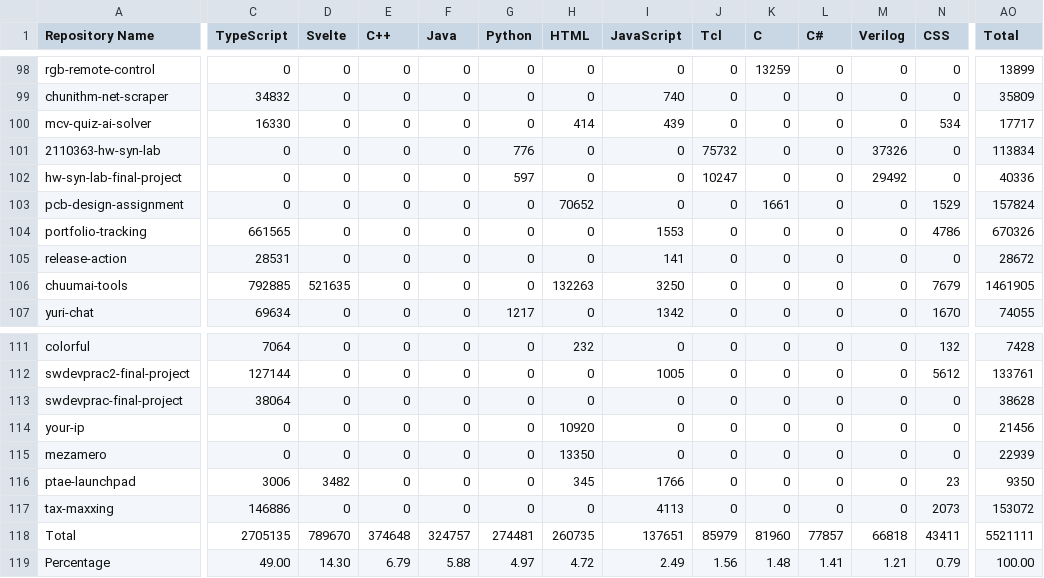
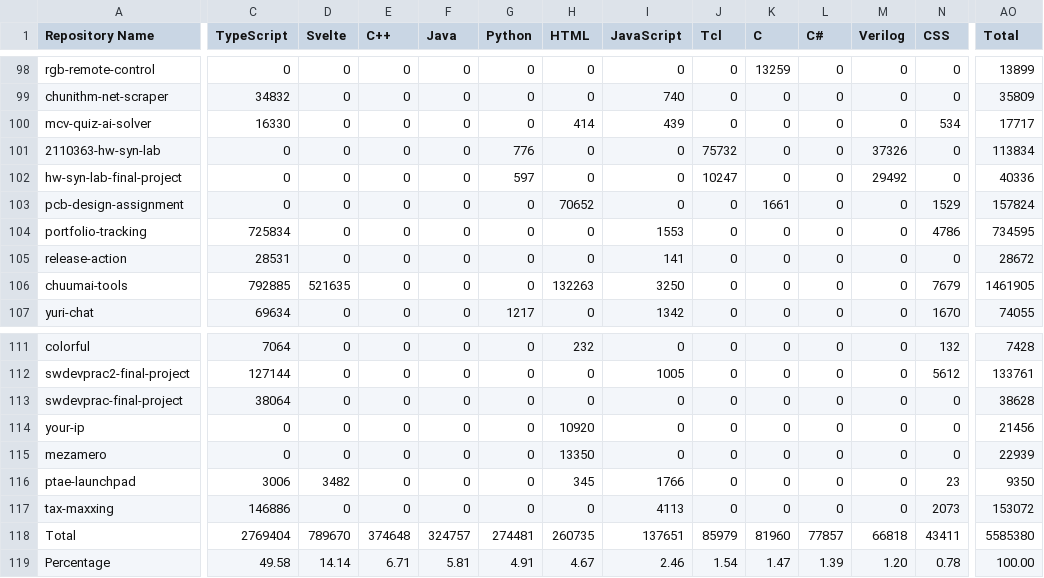
Before and after one commit to leomotors/leomotors, a CSV file: generated/lang.csv, drawn as a sheet; only a part is shown, gaps mark what is left out; the diff covers the shown part only; the diff names each change by its address in the sheet, - before the commit and + after, or states it on an @@ line.

```diff
--- a/generated/lang.csv
+++ b/generated/lang.csv
-C104 (TypeScript): 661565
+C104 (TypeScript): 725834
-AO104 (Total): 670326
+AO104 (Total): 734595
-C118 (TypeScript): 2705135
+C118 (TypeScript): 2769404
-AO118 (Total): 5521111
+AO118 (Total): 5585380
-C119 (TypeScript): 49.00
+C119 (TypeScript): 49.58
-D119 (Svelte): 14.30
+D119 (Svelte): 14.14
-E119 (C++): 6.79
+E119 (C++): 6.71
-F119 (Java): 5.88
+F119 (Java): 5.81
-G119 (Python): 4.97
+G119 (Python): 4.91
-H119 (HTML): 4.72
+H119 (HTML): 4.67
-I119 (JavaScript): 2.49
+I119 (JavaScript): 2.46
-J119 (Tcl): 1.56
+J119 (Tcl): 1.54
-K119 (C): 1.48
+K119 (C): 1.47
-L119 (C#): 1.41
+L119 (C#): 1.39
-M119 (Verilog): 1.21
+M119 (Verilog): 1.20
-N119 (CSS): 0.79
+N119 (CSS): 0.78
```
Also changed, not shown: 5 edited cells elsewhere in this file, 3 other files.
